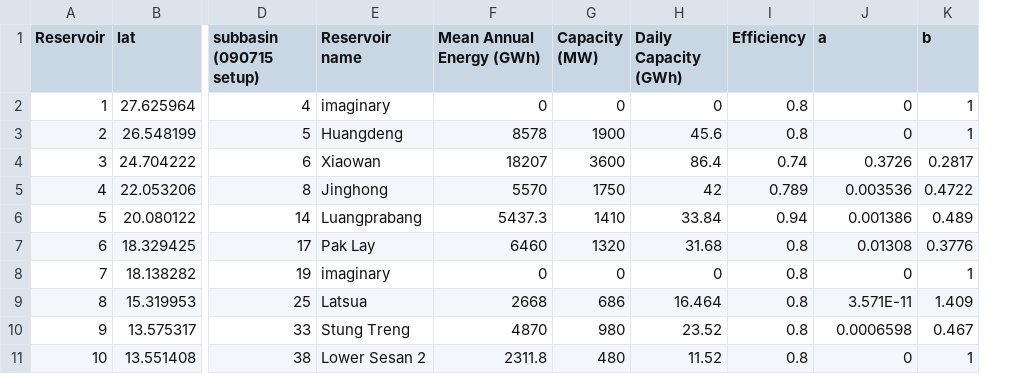
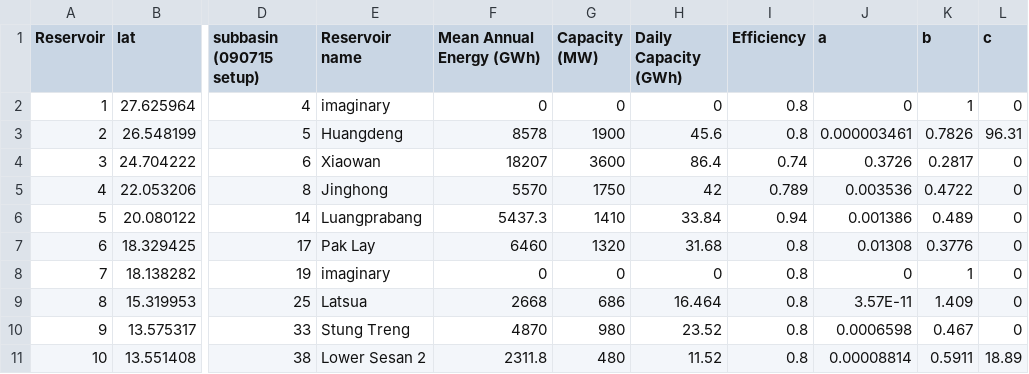
Before and after one commit to parrdana/CGIAR_ABM_coding, a CSV file: reservoir_data_for_ABM.csv, drawn as a sheet; only a part is shown, gaps mark what is left out; the diff names each change by its address in the sheet, - before the commit and + after, or states it on an @@ line.

```diff
--- a/reservoir_data_for_ABM.csv
+++ b/reservoir_data_for_ABM.csv
+column L (c), rows 2-11: 0 | 96.31 | 0 | 0 | 0 | 0 | 0 | 0 | 0 | 18.89
-J3 (a): 0
+J3 (a): 0.000003461
-K3 (b): 1
+K3 (b): 0.7826
-J9 (a): 3.571E-11
+J9 (a): 3.57E-11
-J11 (a): 0
+J11 (a): 0.00008814
-K11 (b): 1
+K11 (b): 0.5911
```
Also changed, not shown: reservoir_vol_head_relationship.csv, 1 other file.
